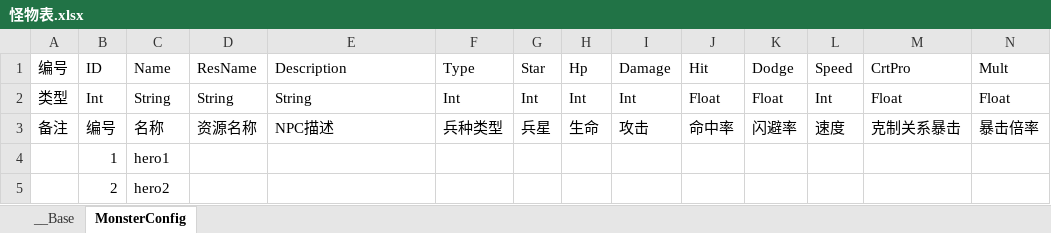
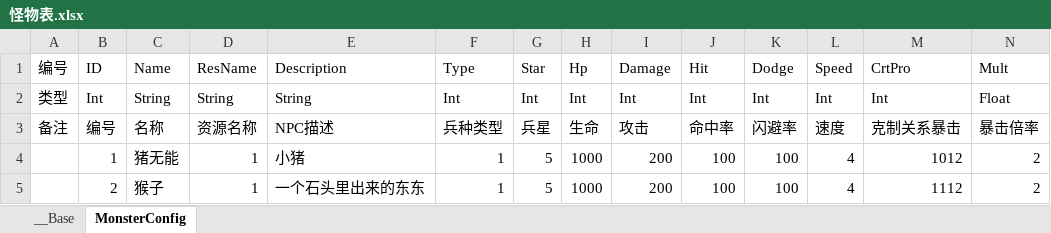
Before and after one commit to 517752548/workdir, an Excel workbook: ExcelConfig/怪物表.xlsx, sheet MonsterConfig, drawn as a sheet; only a part is shown; values as stored, in another font and other column widths than the file's, no borders; the diff covers the shown part only; the diff names each change by its address in the sheet, - before the commit and + after, or states it on an @@ line.

```diff
--- a/ExcelConfig/怪物表.xlsx (sheet MonsterConfig)
+++ b/ExcelConfig/怪物表.xlsx (sheet MonsterConfig)
-J2 (Hit): Float
+J2 (Hit): Int
-K2 (Dodge): Float
+K2 (Dodge): Int
-M2 (CrtPro): Float
+M2 (CrtPro): Int
-C4 (Name): hero1
+C4 (Name): 猪无能
-D4:D5 (ResName): (empty)
+D4:D5 (ResName): 1
-E4 (Description): (empty)
+E4 (Description): 小猪
-F4:F5 (Type): (empty)
+F4:F5 (Type): 1
-G4:G5 (Star): (empty)
+G4:G5 (Star): 5
-H4:H5 (Hp): (empty)
+H4:H5 (Hp): 1000
-I4:I5 (Damage): (empty)
+I4:I5 (Damage): 200
-J4:J5 (Hit): (empty)
+J4:J5 (Hit): 100
-K4:K5 (Dodge): (empty)
+K4:K5 (Dodge): 100
-L4:L5 (Speed): (empty)
+L4:L5 (Speed): 4
-M4 (CrtPro): (empty)
+M4 (CrtPro): 1012
-N4:N5 (Mult): (empty)
+N4:N5 (Mult): 2
-C5 (Name): hero2
+C5 (Name): 猴子
-E5 (Description): (empty)
+E5 (Description): 一个石头里出来的东东
-M5 (CrtPro): (empty)
+M5 (CrtPro): 1112
```
Also changed, not shown: 2 edited cells elsewhere in this sheet, Desgin/技能配置表.xlsx, ExcelConfig/建筑表.xlsx, 7 other files.
